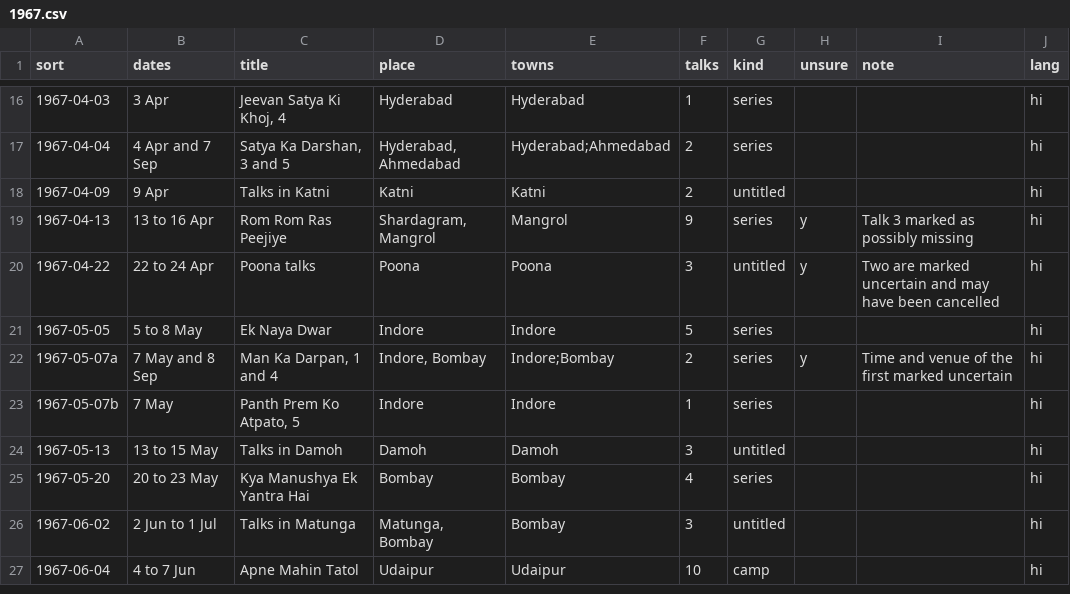
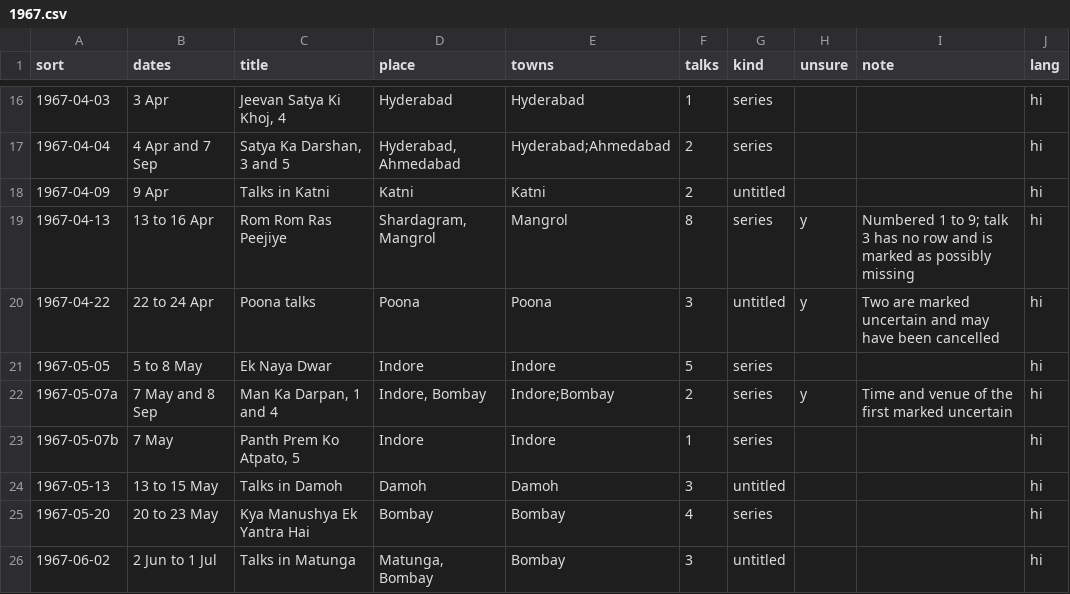
Before and after one commit to mukundhan94/osho-discourses, a CSV file: data/talks/1967.csv, drawn as a sheet; only a part is shown, gaps mark what is left out; the shorter side is filled out with more unchanged rows.

```diff
--- a/data/talks/1967.csv
+++ b/data/talks/1967.csv
@@ -18,3 +18,3 @@ sort,dates,title,place,towns,talks,kind,unsure,note,lang
 1967-04-09,9 Apr,Talks in Katni,Katni,Katni,2,untitled,,,hi
-1967-04-13,13 to 16 Apr,Rom Rom Ras Peejiye,"Shardagram, Mangrol",Mangrol,9,series,y,Talk 3 marked as possibly missing,hi
+1967-04-13,13 to 16 Apr,Rom Rom Ras Peejiye,"Shardagram, Mangrol",Mangrol,8,series,y,Numbered 1 to 9; talk 3 has no row and is marked as possibly missing,hi
 1967-04-22,22 to 24 Apr,Poona talks,Poona,Poona,3,untitled,y,Two are marked uncertain and may have been cancelled,hi
```
Also changed, not shown: data/talks/before-1964.csv.
